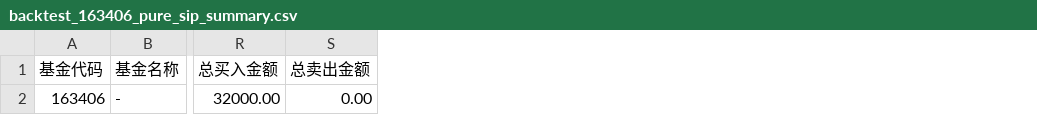
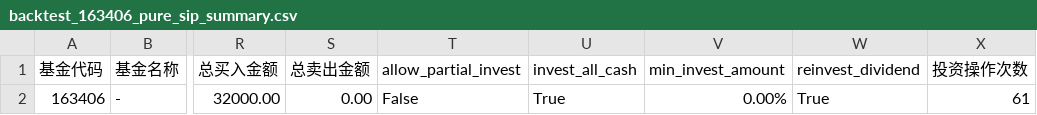
Before and after one commit to TimeLordTTY/MyDCA-Board, a CSV file: data/results/backtest_163406_pure_sip_summary.csv, drawn as a sheet; only a part is shown, gaps mark what is left out; the diff names each change by its address in the sheet, - before the commit and + after, or states it on an @@ line.

```diff
--- a/data/results/backtest_163406_pure_sip_summary.csv
+++ b/data/results/backtest_163406_pure_sip_summary.csv
+column T (allow_partial_invest), row 2: False
+column U (invest_all_cash), row 2: True
+column V (min_invest_amount), row 2: 0.00%
+column W (reinvest_dividend), row 2: True
+column X (投资操作次数), row 2: 61
```
Also changed, not shown: data/results/163406策略对比.csv, data/results/backtest_163406_ma_enhanced_summary.csv, 7 other files.
